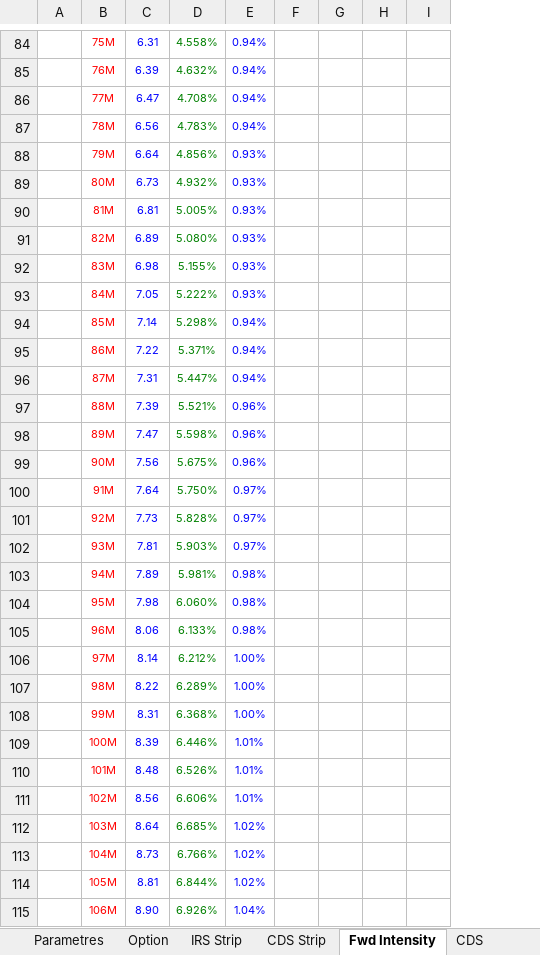
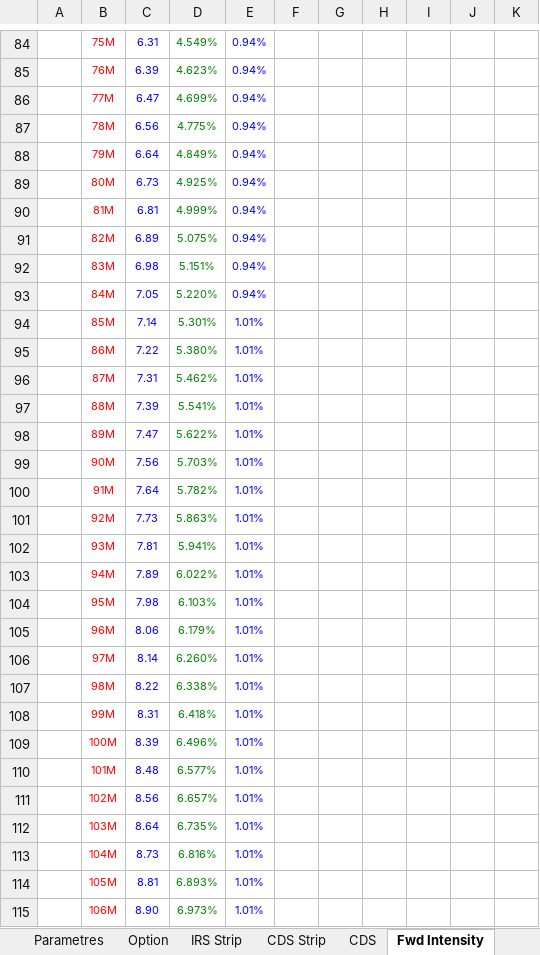
Before and after one commit to mbaAxis/Valo, an Excel workbook: common/Axis_test.xlsm, sheet Fwd Intensity, drawn as a sheet; only a part is shown, gaps mark what is left out; values as stored, in another font and other column widths than the file's, no borders; charts and pictures not drawn; removed rows and columns are numbered as before the commit, all else as after; the diff covers the shown part only; the diff names each change by its address in the sheet, - before the commit and + after, or states it on an @@ line.

```diff
--- a/common/Axis_test.xlsm (sheet Fwd Intensity)
+++ b/common/Axis_test.xlsm (sheet Fwd Intensity)
@@ sheet tab order changed: Parametres | Option | IRS Strip | CDS Strip | CDS | Fwd Intensity @@
-column D, rows 84-115: 4.558% | 4.632% | 4.708% | 4.783% | 4.856% | 4.932% | 5.005% | 5.080% | 5.155% | 5.222% | 5.298% | 5.371% | 5.447% | 5.521% | 5.598% | 5.675% | 5.750% | 5.828% | 5.903% | 5.981% | 6.060% | 6.133% | 6.212% | 6.289% | 6.368% | 6.446% | 6.526% | 6.606% | 6.685% | 6.766% | 6.844% | 6.926%
+column D, rows 84-115: 4.549% | 4.623% | 4.699% | 4.775% | 4.849% | 4.925% | 4.999% | 5.075% | 5.151% | 5.220% | 5.301% | 5.380% | 5.462% | 5.541% | 5.622% | 5.703% | 5.782% | 5.863% | 5.941% | 6.022% | 6.103% | 6.179% | 6.260% | 6.338% | 6.418% | 6.496% | 6.577% | 6.657% | 6.735% | 6.816% | 6.893% | 6.973%
+column J, empty
+column K, empty
-E88:E93: 0.93%
+E88:E93: 0.94%
-E94:E96: 0.94%
+E94:E96: 1.01%
-E97:E99: 0.96%
+E97:E99: 1.01%
-E100:E102: 0.97%
+E100:E102: 1.01%
-E103:E105: 0.98%
+E103:E105: 1.01%
-E106:E108: 1.00%
+E106:E108: 1.01%
-E112:E114: 1.02%
+E112:E114: 1.01%
-E115: 1.04%
+E115: 1.01%
```
Also changed, not shown: 72 edited cells and merged cells elsewhere in this sheet, sheet CDS Strip, sheet CDS, sheet Option, other sheet tabs, formulas that keep their value, charts or pictures, 13 other files.
